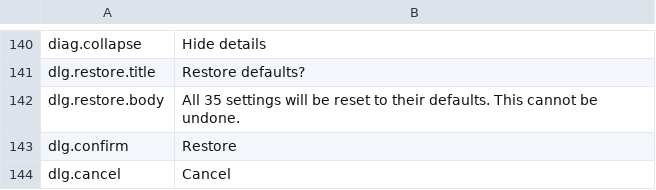
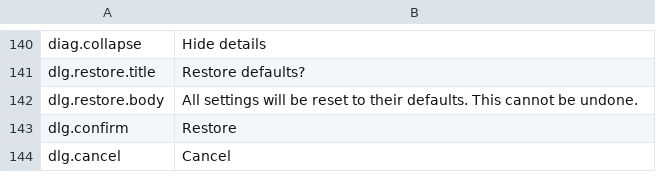
Before and after one commit to Yi-One1/ShadeBar, a TSV file: resources/lang/en-US.tsv, drawn as a sheet; only a part is shown, gaps mark what is left out; the diff covers the shown part only.

```diff
--- a/resources/lang/en-US.tsv
+++ b/resources/lang/en-US.tsv
@@ -141,3 +141,3 @@ diag.collapse	Hide details
 dlg.restore.title	Restore defaults?
-dlg.restore.body	All 35 settings will be reset to their defaults. This cannot be undone.
+dlg.restore.body	All settings will be reset to their defaults. This cannot be undone.
 dlg.confirm	Restore
```
Also changed, not shown: 40 added rows elsewhere in this file, resources/lang/zh-CN.tsv, 23 other files.
